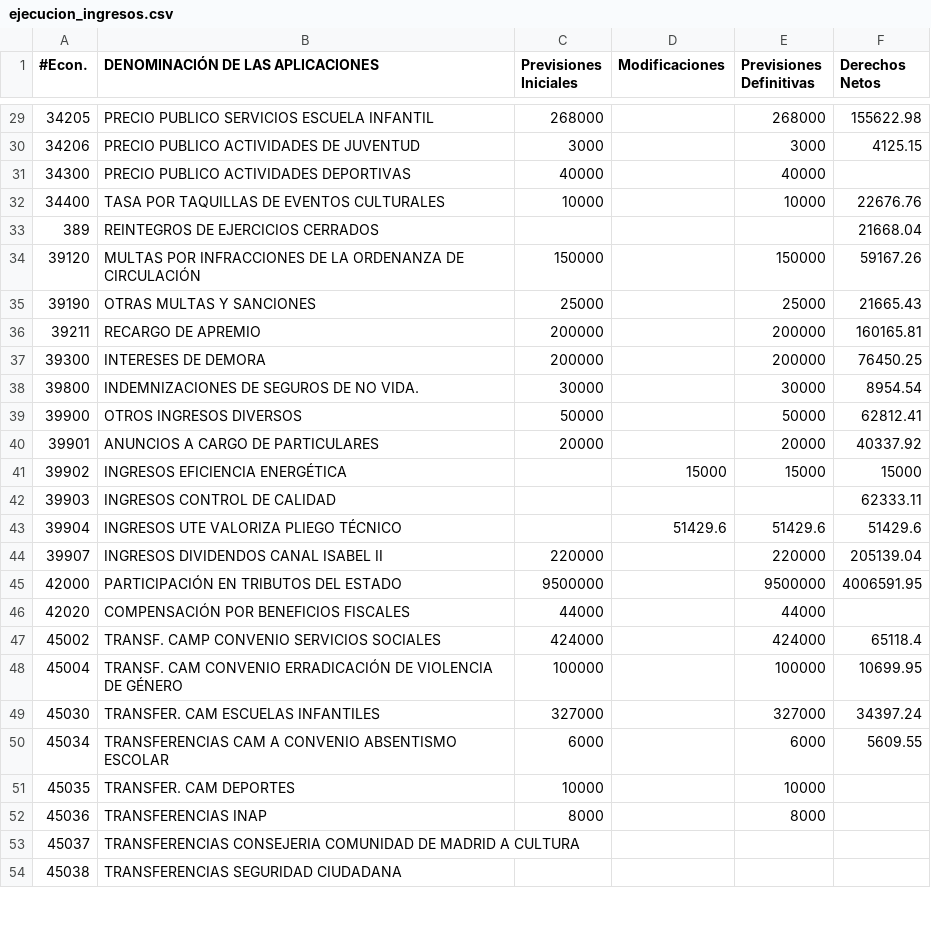
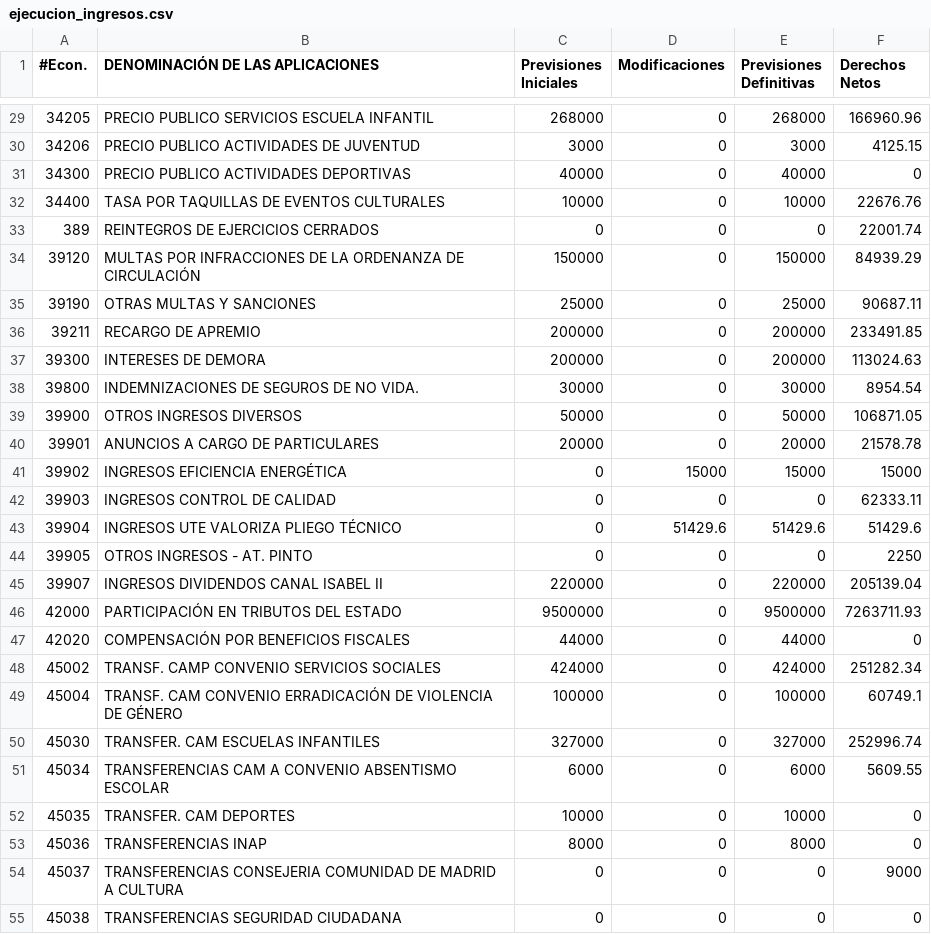
Before and after one commit to civio/presupuesto-pinto, a CSV file: data/es/municipio/2016/ejecucion_ingresos.csv, drawn as a sheet; only a part is shown, gaps mark what is left out; the diff covers the shown part only.

```diff
--- a/data/es/municipio/2016/ejecucion_ingresos.csv
+++ b/data/es/municipio/2016/ejecucion_ingresos.csv
@@ -29,26 +29,27 @@
-34205,PRECIO PUBLICO SERVICIOS ESCUELA INFANTIL,268000,,268000,155622.98
-34206,PRECIO PUBLICO ACTIVIDADES DE JUVENTUD,3000,,3000,4125.15
-34300,PRECIO PUBLICO ACTIVIDADES DEPORTIVAS,40000,,40000,
-34400,TASA POR TAQUILLAS DE EVENTOS CULTURALES,10000,,10000,22676.76
-389,REINTEGROS DE EJERCICIOS CERRADOS,,,,21668.04
-39120,MULTAS POR INFRACCIONES DE LA ORDENANZA DE CIRCULACIÓN,150000,,150000,59167.26
-39190,OTRAS MULTAS Y SANCIONES,25000,,25000,21665.43
-39211,RECARGO DE APREMIO,200000,,200000,160165.81
-39300,INTERESES DE DEMORA,200000,,200000,76450.25
-39800,INDEMNIZACIONES DE SEGUROS DE NO VIDA.,30000,,30000,8954.54
-39900,OTROS INGRESOS DIVERSOS,50000,,50000,62812.41
-39901,ANUNCIOS A CARGO DE PARTICULARES,20000,,20000,40337.92
-39902,INGRESOS EFICIENCIA ENERGÉTICA,,15000,15000,15000
-39903,INGRESOS CONTROL DE CALIDAD,,,,62333.11
-39904,INGRESOS UTE VALORIZA PLIEGO TÉCNICO,,51429.6,51429.6,51429.6
-39907,INGRESOS DIVIDENDOS CANAL ISABEL II,220000,,220000,205139.04
-42000,PARTICIPACIÓN EN TRIBUTOS DEL ESTADO,9500000,,9500000,4006591.95
-42020,COMPENSACIÓN POR BENEFICIOS FISCALES,44000,,44000,
-45002,TRANSF. CAMP CONVENIO SERVICIOS SOCIALES,424000,,424000,65118.4
-45004,TRANSF. CAM CONVENIO ERRADICACIÓN DE VIOLENCIA DE GÉNERO,100000,,100000,10699.95
-45030,TRANSFER. CAM ESCUELAS INFANTILES,327000,,327000,34397.24
-45034,TRANSFERENCIAS CAM A CONVENIO ABSENTISMO ESCOLAR,6000,,6000,5609.55
-45035,TRANSFER. CAM DEPORTES,10000,,10000,
-45036,TRANSFERENCIAS INAP,8000,,8000,
-45037,TRANSFERENCIAS CONSEJERIA COMUNIDAD DE MADRID A CULTURA,,,,
-45038,TRANSFERENCIAS SEGURIDAD CIUDADANA,,,,
+34205,PRECIO PUBLICO SERVICIOS ESCUELA INFANTIL,268000,0,268000,166960.96,
+34206,PRECIO PUBLICO ACTIVIDADES DE JUVENTUD,3000,0,3000,4125.15,
+34300,PRECIO PUBLICO ACTIVIDADES DEPORTIVAS,40000,0,40000,0,
+34400,TASA POR TAQUILLAS DE EVENTOS CULTURALES,10000,0,10000,22676.76,
+389,REINTEGROS DE EJERCICIOS CERRADOS,0,0,0,22001.74,
+39120,MULTAS POR INFRACCIONES DE LA ORDENANZA DE CIRCULACIÓN,150000,0,150000,84939.29,
+39190,OTRAS MULTAS Y SANCIONES,25000,0,25000,90687.11,
+39211,RECARGO DE APREMIO,200000,0,200000,233491.85,
+39300,INTERESES DE DEMORA,200000,0,200000,113024.63,
+39800,INDEMNIZACIONES DE SEGUROS DE NO VIDA.,30000,0,30000,8954.54,
+39900,OTROS INGRESOS DIVERSOS,50000,0,50000,106871.05,
+39901,ANUNCIOS A CARGO DE PARTICULARES,20000,0,20000,21578.78,
+39902,INGRESOS EFICIENCIA ENERGÉTICA,0,15000,15000,15000,
+39903,INGRESOS CONTROL DE CALIDAD,0,0,0,62333.11,
+39904,INGRESOS UTE VALORIZA PLIEGO TÉCNICO,0,51429.6,51429.6,51429.6,
+39905,OTROS INGRESOS - AT. PINTO,0,0,0,2250,
+39907,INGRESOS DIVIDENDOS CANAL ISABEL II,220000,0,220000,205139.04,
+42000,PARTICIPACIÓN EN TRIBUTOS DEL ESTADO,9500000,0,9500000,7263711.93,
+42020,COMPENSACIÓN POR BENEFICIOS FISCALES,44000,0,44000,0,
+45002,TRANSF. CAMP CONVENIO SERVICIOS SOCIALES,424000,0,424000,251282.34,
+45004,TRANSF. CAM CONVENIO ERRADICACIÓN DE VIOLENCIA DE GÉNERO,100000,0,100000,60749.1,
+45030,TRANSFER. CAM ESCUELAS INFANTILES,327000,0,327000,252996.74,
+45034,TRANSFERENCIAS CAM A CONVENIO ABSENTISMO ESCOLAR,6000,0,6000,5609.55,
+45035,TRANSFER. CAM DEPORTES,10000,0,10000,0,
+45036,TRANSFERENCIAS INAP,8000,0,8000,0,
+45037,TRANSFERENCIAS CONSEJERIA COMUNIDAD DE MADRID A CULTURA,0,0,0,9000,
+45038,TRANSFERENCIAS SEGURIDAD CIUDADANA,0,0,0,0,
```
Also changed, not shown: 95 edited cells elsewhere in this file, data/es/municipio/2016/ejecucion_gastos.csv, 1 other file.
